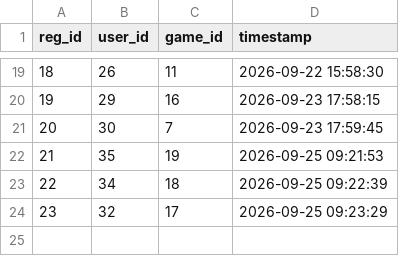
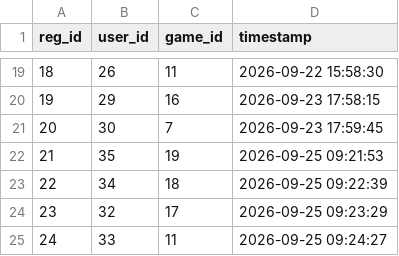
Before and after one commit to methasha20250805/game, a CSV file: registrations.csv, drawn as a sheet; only a part is shown, gaps mark what is left out.

Commit message:
registering

```diff
--- a/registrations.csv
+++ b/registrations.csv
@@ -24 +24,2 @@ reg_id,user_id,game_id,timestamp
 23,32,17,2026-09-25 09:23:29
+24,33,11,2026-09-25 09:24:27
```
